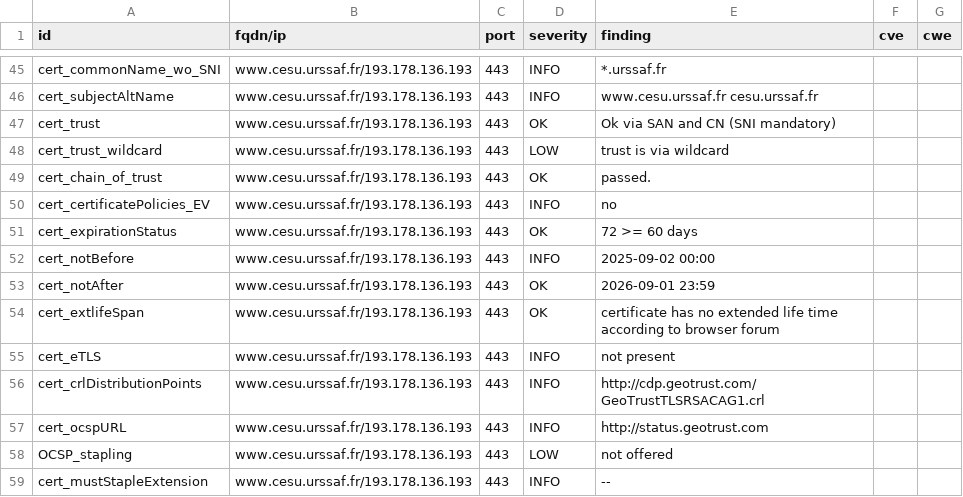
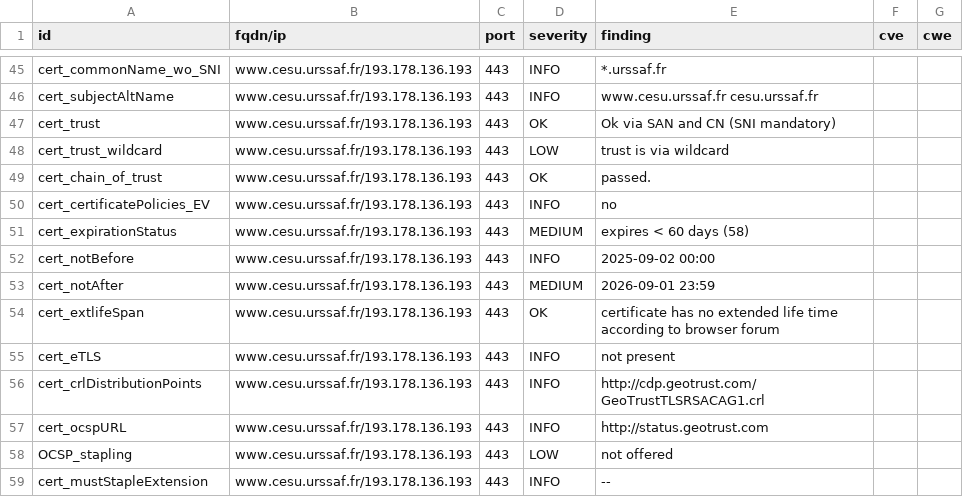
Before and after one commit to dokube/dashlord-ucn, a CSV file: results/aHR0cHM6Ly93d3cuY2VzdS51cnNzYWYuZnI=/testssl.csv, drawn as a sheet; only a part is shown, gaps mark what is left out.

```diff
--- a/results/aHR0cHM6Ly93d3cuY2VzdS51cnNzYWYuZnI=/testssl.csv
+++ b/results/aHR0cHM6Ly93d3cuY2VzdS51cnNzYWYuZnI=/testssl.csv
@@ -50,5 +50,5 @@
 "cert_certificatePolicies_EV","www.cesu.urssaf.fr/193.178.136.193","443","INFO","no","",""
-"cert_expirationStatus","www.cesu.urssaf.fr/193.178.136.193","443","OK","72 >= 60 days","",""
+"cert_expirationStatus","www.cesu.urssaf.fr/193.178.136.193","443","MEDIUM","expires < 60 days (58)","",""
 "cert_notBefore","www.cesu.urssaf.fr/193.178.136.193","443","INFO","2025-09-02 00:00","",""
-"cert_notAfter","www.cesu.urssaf.fr/193.178.136.193","443","OK","2026-09-01 23:59","",""
+"cert_notAfter","www.cesu.urssaf.fr/193.178.136.193","443","MEDIUM","2026-09-01 23:59","",""
 "cert_extlifeSpan","www.cesu.urssaf.fr/193.178.136.193","443","OK","certificate has no extended life time according to browser forum","",""
```
Also changed, not shown: 12 other files.
